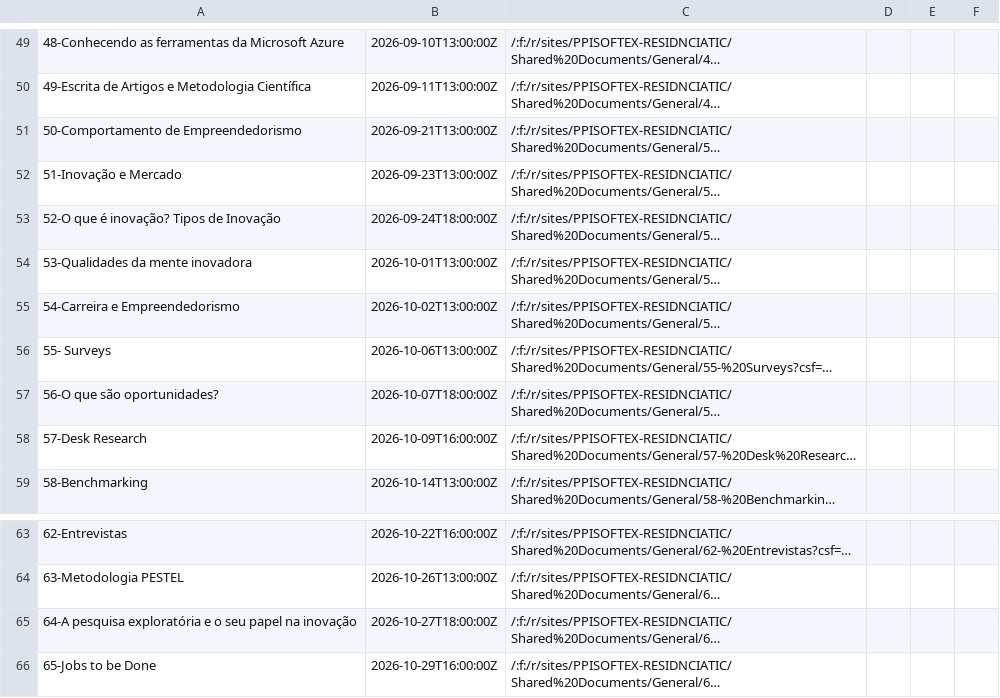
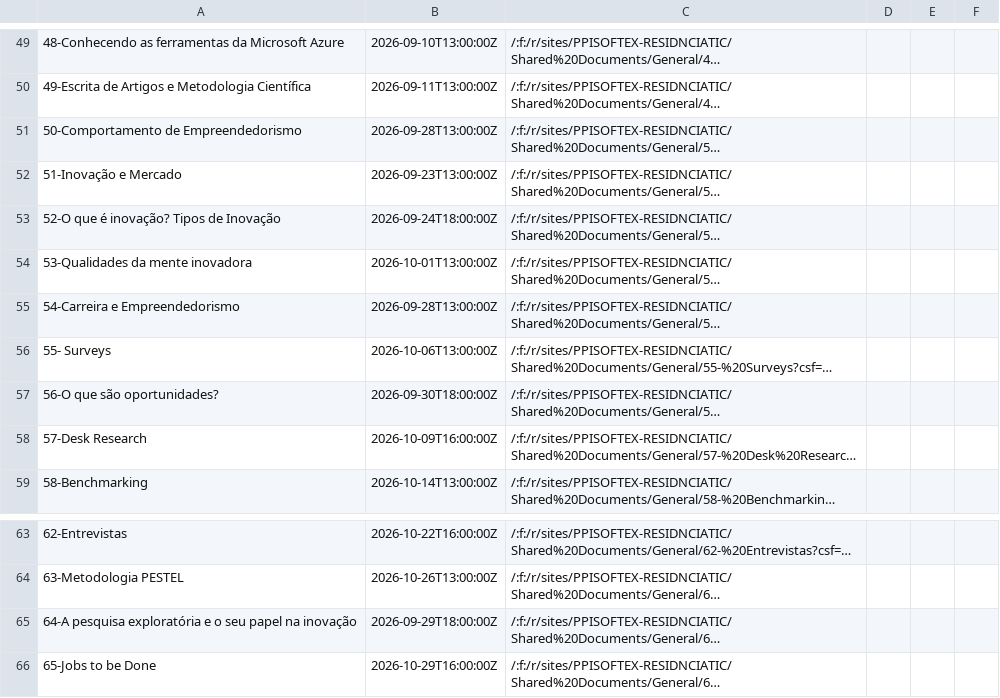
Before and after one commit to bigauke/calendario-residencia, a CSV file: data/Aulas.csv, drawn as a sheet; only a part is shown, gaps mark what is left out; long unchanged cells end in …; the diff names each change by its address in the sheet, - before the commit and + after, or states it on an @@ line.

Commit message:
Atualiza datas das aulas de empreendedorismo e inovação

```diff
--- a/data/Aulas.csv
+++ b/data/Aulas.csv
-B51: 2026-09-21T13:00:00Z
+B51: 2026-09-28T13:00:00Z
-B55: 2026-10-02T13:00:00Z
+B55: 2026-09-28T13:00:00Z
-B57: 2026-10-07T18:00:00Z
+B57: 2026-09-30T18:00:00Z
-B65: 2026-10-27T18:00:00Z
+B65: 2026-09-29T18:00:00Z
```
